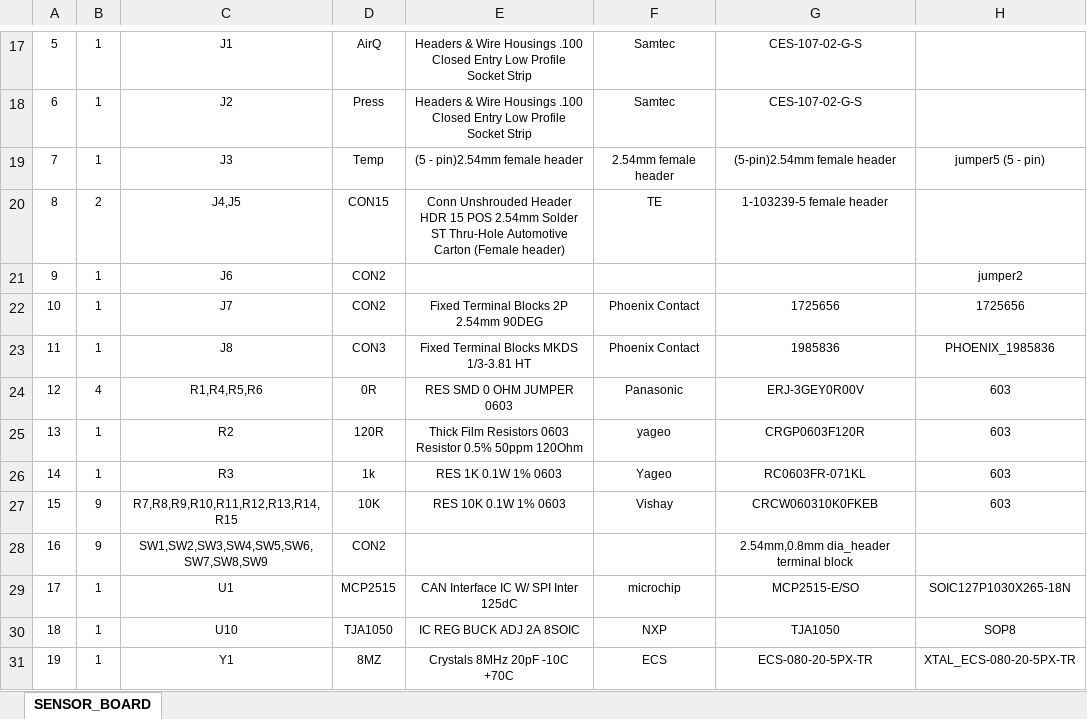
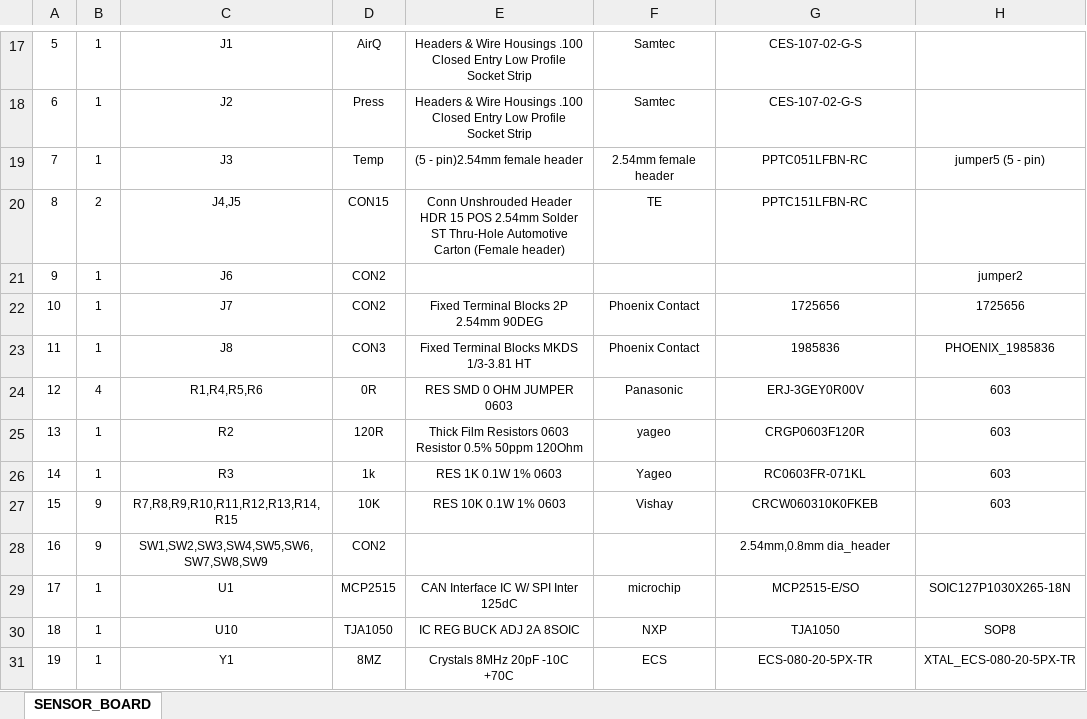
Before and after one commit to sundar19/Ozone_motors, an Excel workbook: layout_schematics_bom/Sensor_bom.xlsx, sheet SENSOR_BOARD, drawn as a sheet; only a part is shown, gaps mark what is left out; values as stored, in another font and other column widths than the file's, no borders; the diff names each change by its address in the sheet, - before the commit and + after, or states it on an @@ line.

```diff
--- a/layout_schematics_bom/Sensor_bom.xlsx (sheet SENSOR_BOARD)
+++ b/layout_schematics_bom/Sensor_bom.xlsx (sheet SENSOR_BOARD)
-G19: (5-pin)2.54mm female header
+G19: PPTC051LFBN-RC
-G20: 1-103239-5 female header
+G20: PPTC151LFBN-RC
-G28: 2.54mm,0.8mm dia_header terminal block
+G28: 2.54mm,0.8mm dia_header
```
Also changed, not shown: layout_schematics_bom/Relay_bom.xlsx, layout_schematics_bom/accelero_bom.xlsx.
